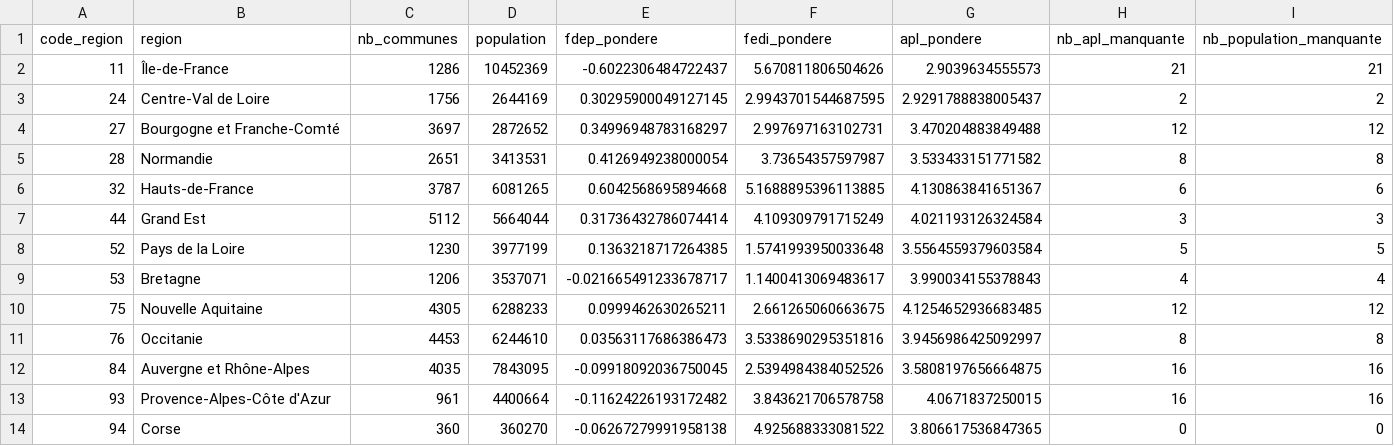
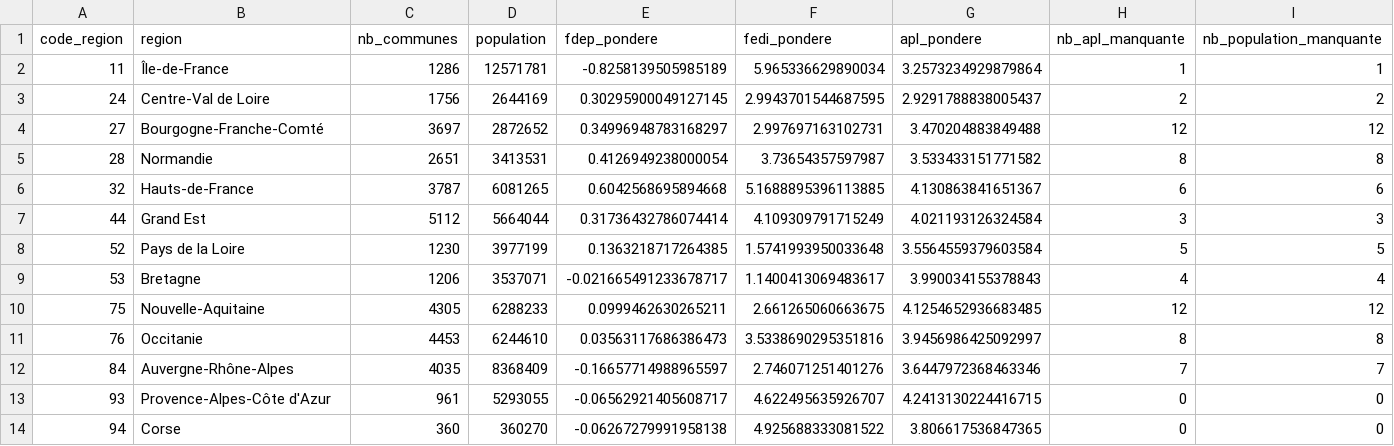
Before and after one commit to ChloMartin45/Odisse_Challenge26, a CSV file: data/processed/territoires_regions.csv, drawn as a sheet; only a part is shown; the diff names each change by its address in the sheet, - before the commit and + after, or states it on an @@ line.

```diff
--- a/data/processed/territoires_regions.csv
+++ b/data/processed/territoires_regions.csv
-D2 (population): 10452369
+D2 (population): 12571781
-E2 (fdep_pondere): -0.6022306484722437
+E2 (fdep_pondere): -0.8258139505985189
-F2 (fedi_pondere): 5.670811806504626
+F2 (fedi_pondere): 5.965336629890034
-G2 (apl_pondere): 2.9039634555573
+G2 (apl_pondere): 3.2573234929879864
-H2 (nb_apl_manquante): 21
+H2 (nb_apl_manquante): 1
-I2 (nb_population_manquante): 21
+I2 (nb_population_manquante): 1
-B4 (region): Bourgogne et Franche-Comté
+B4 (region): Bourgogne-Franche-Comté
-B10 (region): Nouvelle Aquitaine
+B10 (region): Nouvelle-Aquitaine
-B12 (region): Auvergne et Rhône-Alpes
+B12 (region): Auvergne-Rhône-Alpes
-D12 (population): 7843095
+D12 (population): 8368409
-E12 (fdep_pondere): -0.09918092036750045
+E12 (fdep_pondere): -0.16657714988965597
-F12 (fedi_pondere): 2.5394984384052526
+F12 (fedi_pondere): 2.746071251401276
-G12 (apl_pondere): 3.5808197656664875
+G12 (apl_pondere): 3.6447972368463346
-H12 (nb_apl_manquante): 16
+H12 (nb_apl_manquante): 7
-I12 (nb_population_manquante): 16
+I12 (nb_population_manquante): 7
-D13 (population): 4400664
+D13 (population): 5293055
-E13 (fdep_pondere): -0.11624226193172482
+E13 (fdep_pondere): -0.06562921405608717
-F13 (fedi_pondere): 3.843621706578758
+F13 (fedi_pondere): 4.622495635926707
-G13 (apl_pondere): 4.0671837250015
+G13 (apl_pondere): 4.2413130224416715
-H13 (nb_apl_manquante): 16
+H13 (nb_apl_manquante): 0
-I13 (nb_population_manquante): 16
+I13 (nb_population_manquante): 0
```
Also changed, not shown: data/processed/analyse_regions.csv, data/processed/carte_regions_hcpc.csv, 18 other files.
